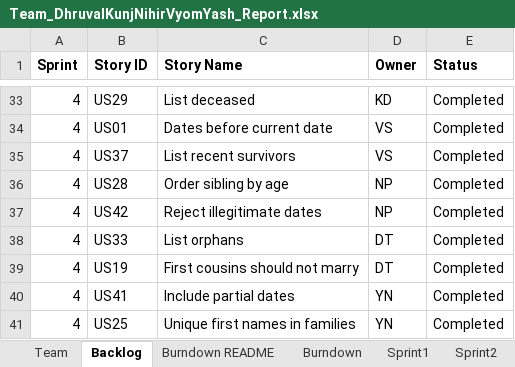
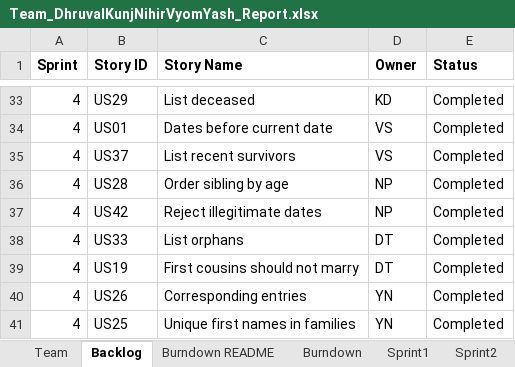
Before and after one commit to vyom-shah/CS555_Final_Project, an Excel workbook: FinalProject/Excel Sheet/Team_DhruvalKunjNihirVyomYash_Report.xlsx, sheet Backlog, drawn as a sheet; only a part is shown, gaps mark what is left out; values as stored, in another font and other column widths than the file's, no borders; the diff names each change by its address in the sheet, - before the commit and + after, or states it on an @@ line.

```diff
--- a/FinalProject/Excel Sheet/Team_DhruvalKunjNihirVyomYash_Report.xlsx (sheet Backlog)
+++ b/FinalProject/Excel Sheet/Team_DhruvalKunjNihirVyomYash_Report.xlsx (sheet Backlog)
-B40 (Story ID): US41
+B40 (Story ID): US26
-C40 (Story Name): Include partial dates
+C40 (Story Name): Corresponding entries
```
Also changed, not shown: sheet Sprint4.
